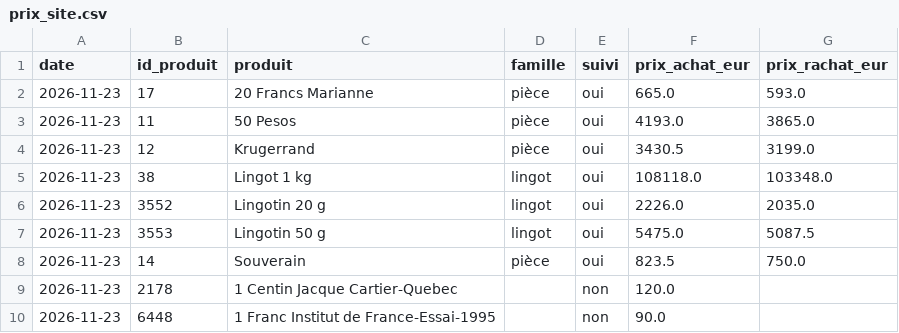
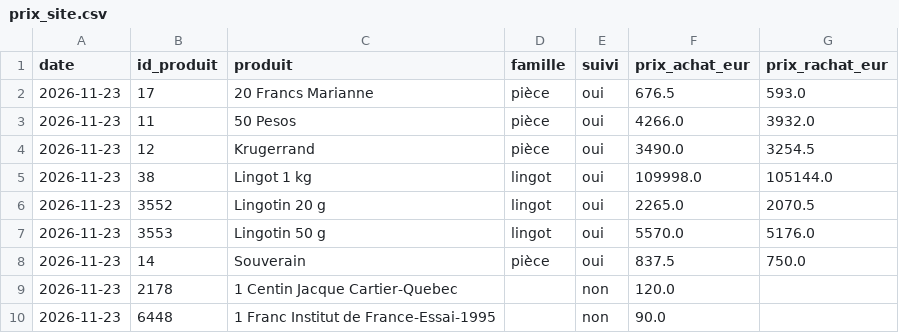
Before and after one commit to Zecat26/suivi-or, a CSV file: data/csv/prix_site.csv, drawn as a sheet; only a part is shown.

```diff
--- a/data/csv/prix_site.csv
+++ b/data/csv/prix_site.csv
@@ -1,9 +1,9 @@
 date,id_produit,produit,famille,suivi,prix_achat_eur,prix_rachat_eur
-2026-11-23,17,20 Francs Marianne,pièce,oui,665.0,593.0
-2026-11-23,11,50 Pesos,pièce,oui,4193.0,3865.0
-2026-11-23,12,Krugerrand,pièce,oui,3430.5,3199.0
-2026-11-23,38,Lingot 1 kg,lingot,oui,108118.0,103348.0
-2026-11-23,3552,Lingotin 20 g,lingot,oui,2226.0,2035.0
-2026-11-23,3553,Lingotin 50 g,lingot,oui,5475.0,5087.5
-2026-11-23,14,Souverain,pièce,oui,823.5,750.0
+2026-11-23,17,20 Francs Marianne,pièce,oui,676.5,593.0
+2026-11-23,11,50 Pesos,pièce,oui,4266.0,3932.0
+2026-11-23,12,Krugerrand,pièce,oui,3490.0,3254.5
+2026-11-23,38,Lingot 1 kg,lingot,oui,109998.0,105144.0
+2026-11-23,3552,Lingotin 20 g,lingot,oui,2265.0,2070.5
+2026-11-23,3553,Lingotin 50 g,lingot,oui,5570.0,5176.0
+2026-11-23,14,Souverain,pièce,oui,837.5,750.0
 2026-11-23,2178,1 Centin Jacque Cartier-Quebec,,non,120.0,
```
Also changed, not shown: data/csv/once_or.csv, data/excel/once_or.csv, 3 other files.
